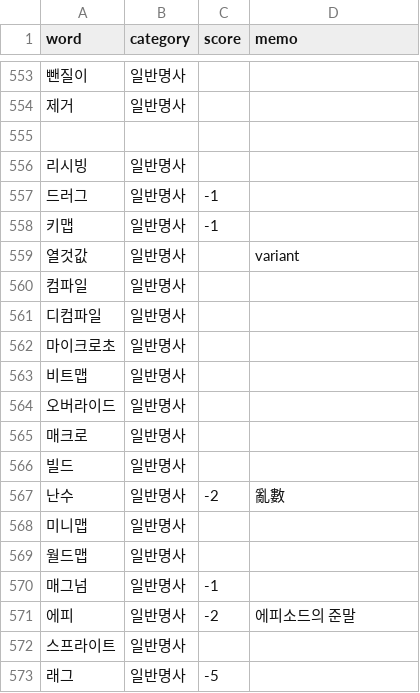
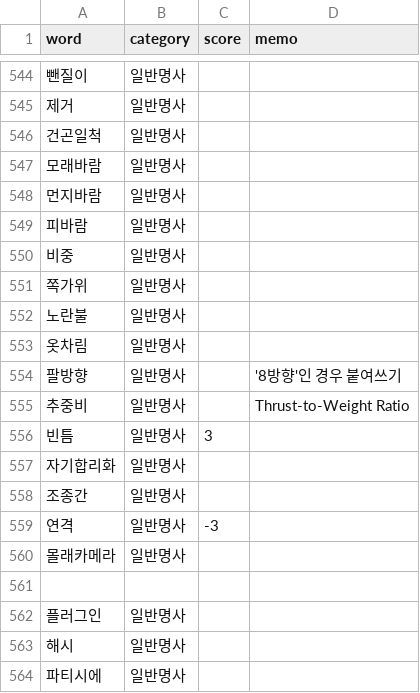
Before and after one commit to Ink-14/KKORI, a CSV file: backend/src/tokenizations/ko_dictionary.csv, drawn as a sheet; only a part is shown, gaps mark what is left out; the shorter side is filled out with more unchanged rows; the diff covers the shown part only.

```diff
--- a/backend/src/tokenizations/ko_dictionary.csv
+++ b/backend/src/tokenizations/ko_dictionary.csv
@@ -554,2 +545,20 @@ word,category,score,memo
 제거,일반명사,,
-
+건곤일척,일반명사,,
+모래바람,일반명사,,
+먼지바람,일반명사,,
+피바람,일반명사,,
+비중,일반명사,,
+쪽가위,일반명사,,
+노란불,일반명사,,
+옷차림,일반명사,,
+팔방향,일반명사,,'8방향'인 경우 붙여쓰기
+추중비,일반명사,,Thrust-to-Weight Ratio
+빈틈,일반명사,3,
+자기합리화,일반명사,,
+조종간,일반명사,,
+연격,일반명사,-3,
+몰래카메라,일반명사,,
+
+플러그인,일반명사,,
+해시,일반명사,,
+파티시에,일반명사,,
```
Also changed, not shown: 41 added rows, 4 removed rows, 37 moved rows and 3 edited cells elsewhere in this file, backend/src/tokenizations/ko_preanalyzed.csv, 11 other files.
